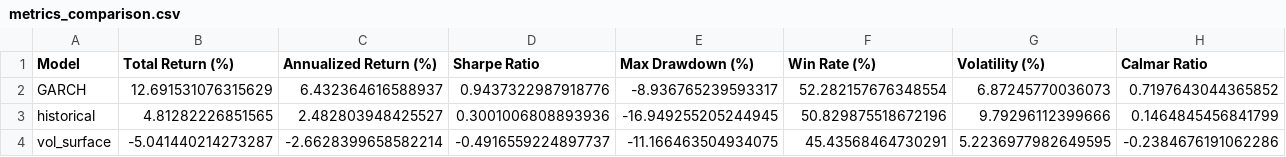
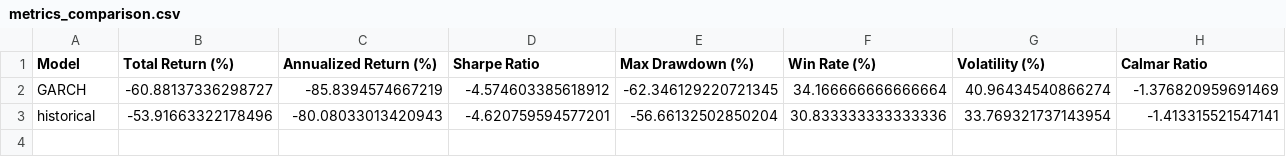
Before and after one commit to Oalkhadra/volatility-forecasting, a CSV file: results/metrics_comparison.csv, drawn as a sheet.

```diff
--- a/results/metrics_comparison.csv
+++ b/results/metrics_comparison.csv
@@ -1,4 +1,3 @@
 Model,Total Return (%),Annualized Return (%),Sharpe Ratio,Max Drawdown (%),Win Rate (%),Volatility (%),Calmar Ratio
-GARCH,12.691531076315629,6.432364616588937,0.9437322987918776,-8.936765239593317,52.282157676348554,6.87245770036073,0.7197643044365852
-historical,4.81282226851565,2.482803948425527,0.3001006808893936,-16.949255205244945,50.829875518672196,9.79296112399666,0.1464845456841799
-vol_surface,-5.041440214273287,-2.6628399658582214,-0.4916559224897737,-11.166463504934075,45.43568464730291,5.2236977982649595,-0.2384676191062286
+GARCH,-60.88137336298727,-85.8394574667219,-4.574603385618912,-62.346129220721345,34.166666666666664,40.96434540866274,-1.376820959691469
+historical,-53.91663322178496,-80.08033013420943,-4.620759594577201,-56.66132502850204,30.833333333333336,33.769321737143954,-1.413315521547141
```
Also changed, not shown: 50 other files.
